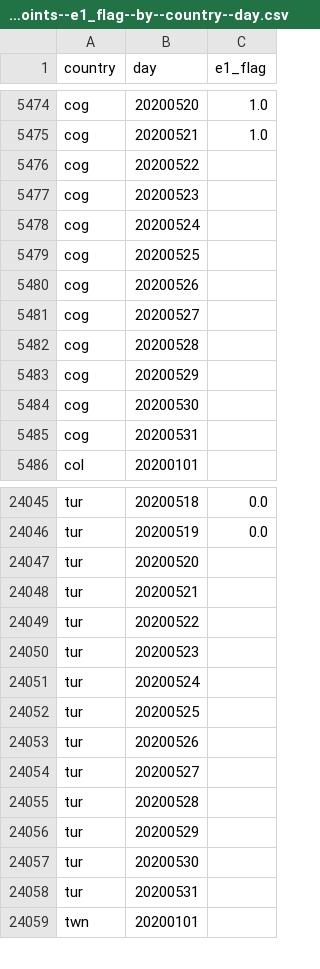
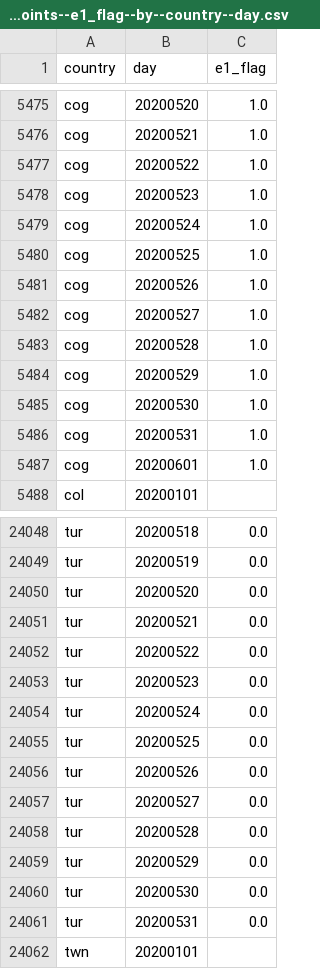
Before and after one commit to open-numbers/ddf--oxford--covid_government_response, a CSV file: ddf--datapoints--e1_flag--by--country--day.csv, drawn as a sheet; only a part is shown, gaps mark what is left out; the diff covers the shown part only.

```diff
--- a/ddf--datapoints--e1_flag--by--country--day.csv
+++ b/ddf--datapoints--e1_flag--by--country--day.csv
@@ -5475,12 +5476,13 @@ cog,20200520,1.0
 cog,20200521,1.0
-cog,20200522,
-cog,20200523,
-cog,20200524,
-cog,20200525,
-cog,20200526,
-cog,20200527,
-cog,20200528,
-cog,20200529,
-cog,20200530,
-cog,20200531,
+cog,20200522,1.0
+cog,20200523,1.0
+cog,20200524,1.0
+cog,20200525,1.0
+cog,20200526,1.0
+cog,20200527,1.0
+cog,20200528,1.0
+cog,20200529,1.0
+cog,20200530,1.0
+cog,20200531,1.0
+cog,20200601,1.0
 col,20200101,
@@ -24046,14 +24049,14 @@ tur,20200518,0.0
 tur,20200519,0.0
-tur,20200520,
-tur,20200521,
-tur,20200522,
-tur,20200523,
-tur,20200524,
-tur,20200525,
-tur,20200526,
-tur,20200527,
-tur,20200528,
-tur,20200529,
-tur,20200530,
-tur,20200531,
+tur,20200520,0.0
+tur,20200521,0.0
+tur,20200522,0.0
+tur,20200523,0.0
+tur,20200524,0.0
+tur,20200525,0.0
+tur,20200526,0.0
+tur,20200527,0.0
+tur,20200528,0.0
+tur,20200529,0.0
+tur,20200530,0.0
+tur,20200531,0.0
 twn,20200101,
```
Also changed, not shown: 2 added rows and 24 edited cells elsewhere in this file, ddf--datapoints--containment_health_index--by--country--day.csv, ddf--datapoints--e3_fiscal_measures--by--country--day.csv, 37 other files.
